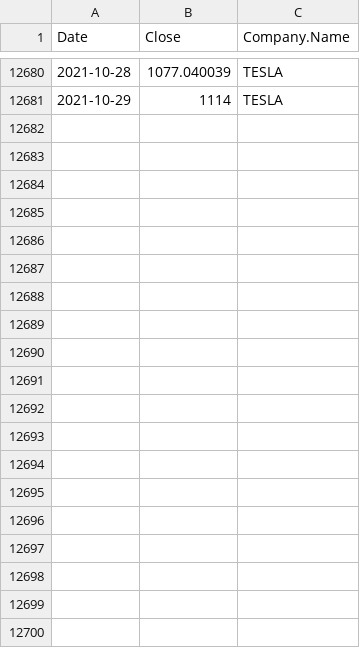
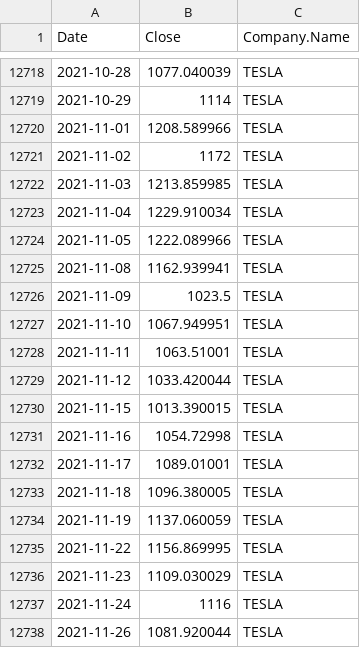
Before and after one commit to pradeept95/Stock-Price-Prediction-and-Forecasting-in-R, a CSV file: data/all_company_close_stock.csv, drawn as a sheet; only a part is shown, gaps mark what is left out; the diff covers the shown part only; the diff names each change by its address in the sheet, - before the commit and + after, or states it on an @@ line.

```diff
--- a/data/all_company_close_stock.csv
+++ b/data/all_company_close_stock.csv
+row 12720: 2021-11-01 | 1208.589966 | TESLA
+row 12721: 2021-11-02 | 1172 | TESLA
+row 12722: 2021-11-03 | 1213.859985 | TESLA
+row 12723: 2021-11-04 | 1229.910034 | TESLA
+row 12724: 2021-11-05 | 1222.089966 | TESLA
+row 12725: 2021-11-08 | 1162.939941 | TESLA
+row 12726: 2021-11-09 | 1023.5 | TESLA
+row 12727: 2021-11-10 | 1067.949951 | TESLA
+row 12728: 2021-11-11 | 1063.51001 | TESLA
+row 12729: 2021-11-12 | 1033.420044 | TESLA
+row 12730: 2021-11-15 | 1013.390015 | TESLA
+row 12731: 2021-11-16 | 1054.72998 | TESLA
+row 12732: 2021-11-17 | 1089.01001 | TESLA
+row 12733: 2021-11-18 | 1096.380005 | TESLA
+row 12734: 2021-11-19 | 1137.060059 | TESLA
+row 12735: 2021-11-22 | 1156.869995 | TESLA
+row 12736: 2021-11-23 | 1109.030029 | TESLA
+row 12737: 2021-11-24 | 1116 | TESLA
+row 12738: 2021-11-26 | 1081.920044 | TESLA
```
Also changed, not shown: 38 added rows elsewhere in this file, data/all_company_stock.csv, data/raw_apple_Stock.csv, 9 other files.
